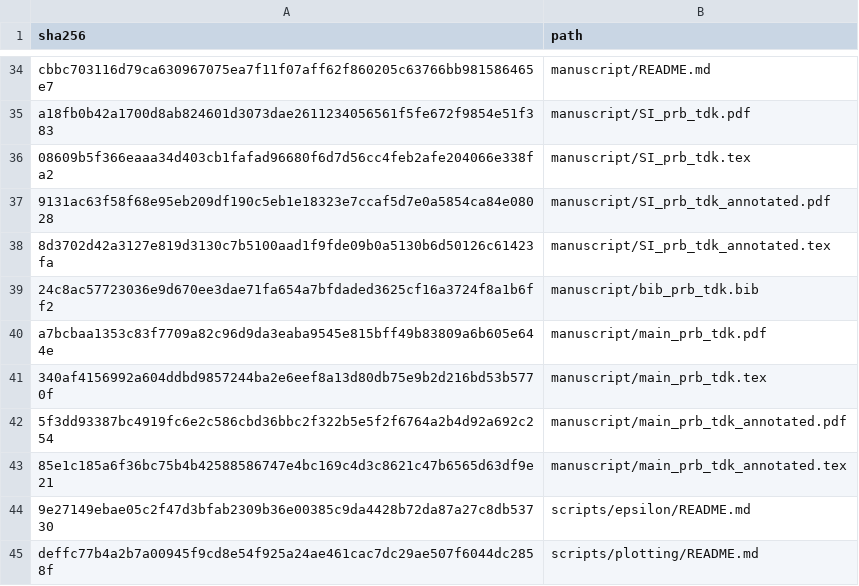
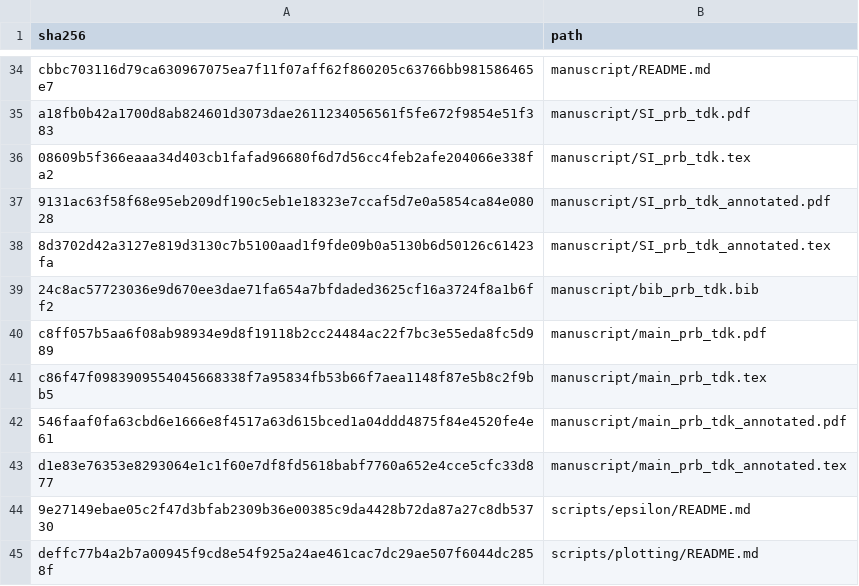
Before and after one commit to DCM-Uni-Paderborn/UZH-protocol, a TSV file: manifests/file_hashes.tsv, drawn as a sheet; only a part is shown, gaps mark what is left out.

```diff
--- a/manifests/file_hashes.tsv
+++ b/manifests/file_hashes.tsv
@@ -39,6 +39,6 @@ a18fb0b42a1700d8ab824601d3073dae2611234056561f5fe672f9854e51f383	manuscript/SI_p
 24c8ac57723036e9d670ee3dae71fa654a7bfdaded3625cf16a3724f8a1b6ff2	manuscript/bib_prb_tdk.bib
-a7bcbaa1353c83f7709a82c96d9da3eaba9545e815bff49b83809a6b605e644e	manuscript/main_prb_tdk.pdf
-340af4156992a604ddbd9857244ba2e6eef8a13d80db75e9b2d216bd53b5770f	manuscript/main_prb_tdk.tex
-5f3dd93387bc4919fc6e2c586cbd36bbc2f322b5e5f2f6764a2b4d92a692c254	manuscript/main_prb_tdk_annotated.pdf
-85e1c185a6f36bc75b4b42588586747e4bc169c4d3c8621c47b6565d63df9e21	manuscript/main_prb_tdk_annotated.tex
+c8ff057b5aa6f08ab98934e9d8f19118b2cc24484ac22f7bc3e55eda8fc5d989	manuscript/main_prb_tdk.pdf
+c86f47f0983909554045668338f7a95834fb53b66f7aea1148f87e5b8c2f9bb5	manuscript/main_prb_tdk.tex
+546faaf0fa63cbd6e1666e8f4517a63d615bced1a04ddd4875f84e4520fe4e61	manuscript/main_prb_tdk_annotated.pdf
+d1e83e76353e8293064e1c1f60e7df8fd5618babf7760a652e4cce5cfc33d877	manuscript/main_prb_tdk_annotated.tex
 9e27149ebae05c2f47d3bfab2309b36e00385c9da4428b72da87a27c8db53730	scripts/epsilon/README.md
```
Also changed, not shown: 4 other files.
